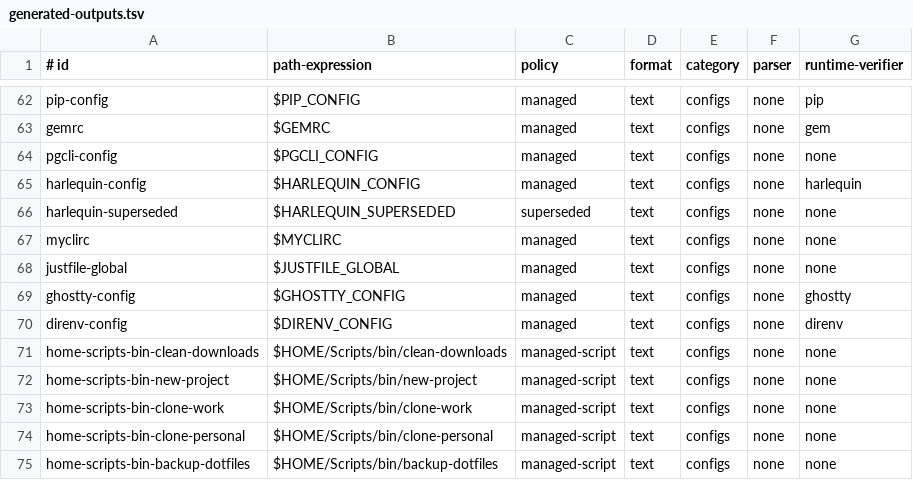
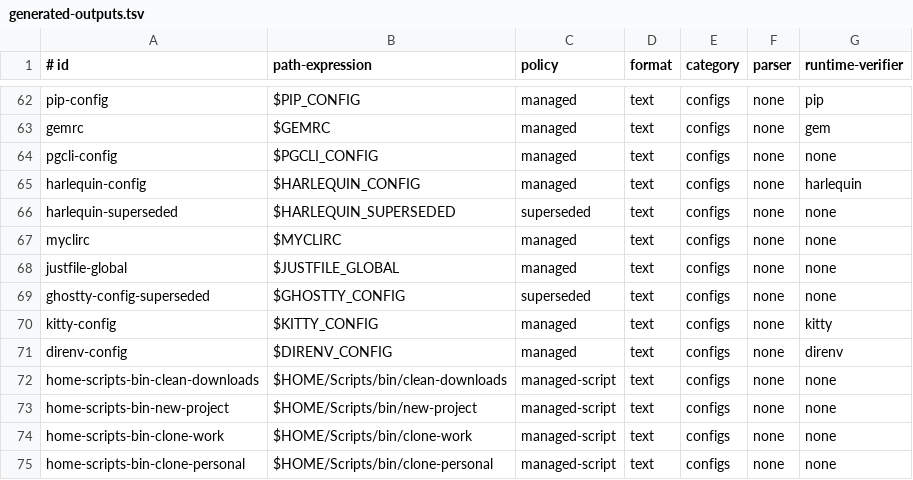
Before and after one commit to vixygrey/vixygrey-dev-setup, a TSV file: config/generated-outputs.tsv, drawn as a sheet; only a part is shown, gaps mark what is left out; the shorter side is filled out with more unchanged rows.

Commit message:
feat: replace Ghostty with Kitty (#545)

```diff
--- a/config/generated-outputs.tsv
+++ b/config/generated-outputs.tsv
@@ -68,3 +68,4 @@ myclirc|$MYCLIRC|managed|text|configs|none|none
 justfile-global|$JUSTFILE_GLOBAL|managed|text|configs|none|none
-ghostty-config|$GHOSTTY_CONFIG|managed|text|configs|none|ghostty
+ghostty-config-superseded|$GHOSTTY_CONFIG|superseded|text|configs|none|none
+kitty-config|$KITTY_CONFIG|managed|text|configs|none|kitty
 direnv-config|$DIRENV_CONFIG|managed|text|configs|none|direnv
```
Also changed, not shown: 5 other files.
